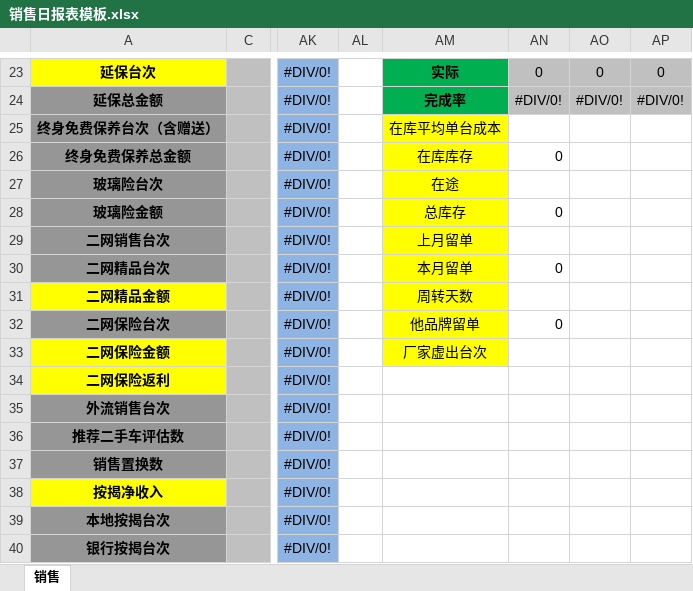
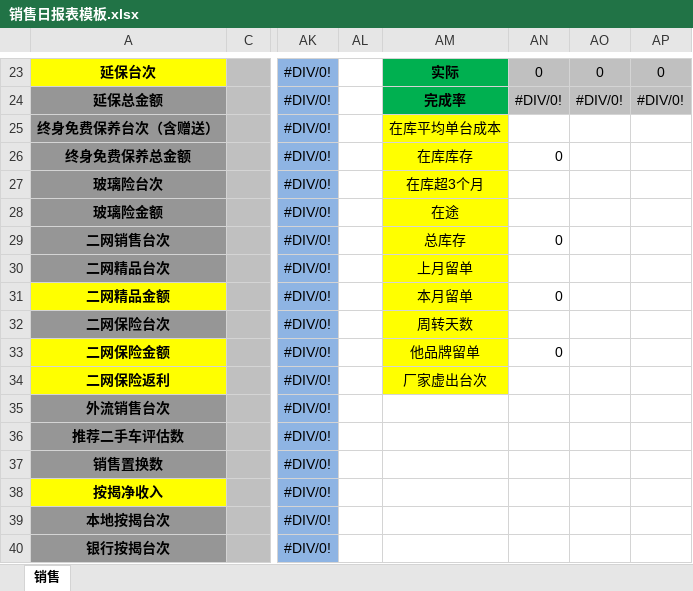
Before and after one commit to shaohaiou/hongxu, an Excel workbook: Hx.BackAdmin/App_Data/销售日报表模板.xlsx, sheet 销售, drawn as a sheet; only a part is shown, gaps mark what is left out; values as stored, in another font and other column widths than the file's, no borders; the diff names each change by its address in the sheet, - before the commit and + after, or states it on an @@ line.

```diff
--- a/Hx.BackAdmin/App_Data/销售日报表模板.xlsx (sheet 销售)
+++ b/Hx.BackAdmin/App_Data/销售日报表模板.xlsx (sheet 销售)
-AM27: 在途
+AM27: 在库超3个月
-AM28: 总库存
+AM28: 在途
-AN28: 0
+AN28: (empty)
-AM29: 上月留单
+AM29: 总库存
-AN29: (empty)
+AN29: 0
-AM30: 本月留单
+AM30: 上月留单
-AN30: 0
+AN30: (empty)
-AM31: 周转天数
+AM31: 本月留单
-AN31: (empty)
+AN31: 0
-AM32: 他品牌留单
+AM32: 周转天数
-AN32: 0
+AN32: (empty)
-AM33: 厂家虚出台次
+AM33: 他品牌留单
-AN33: (empty)
+AN33: 0
-AM34: (empty)
+AM34: 厂家虚出台次
-AM34 fill: none
+AM34 fill: #FFFF00
```
Also changed, not shown: Hx.BackAdmin/App_Data/销售日报表模板1.xlsx, 9 other files.
